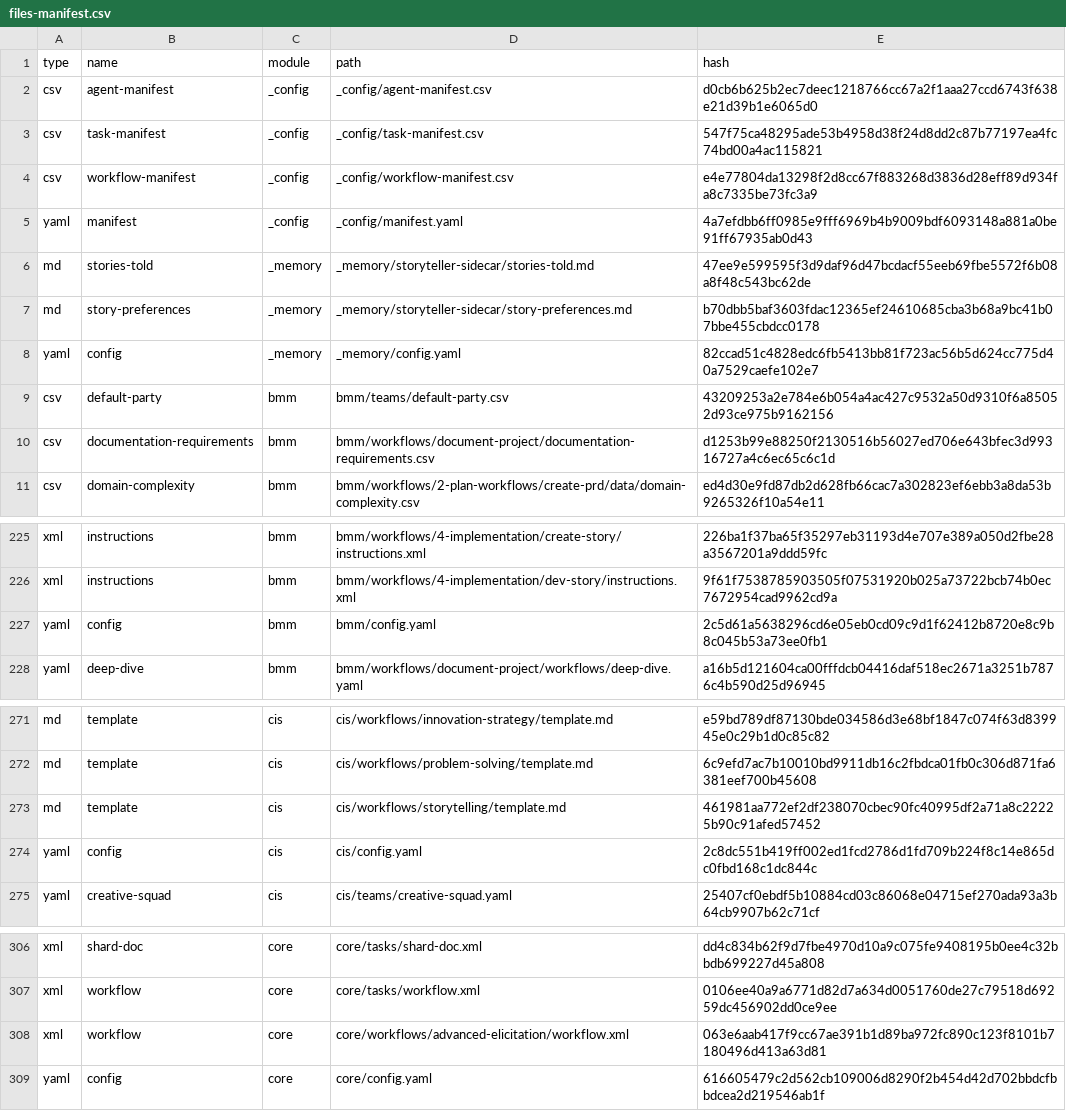
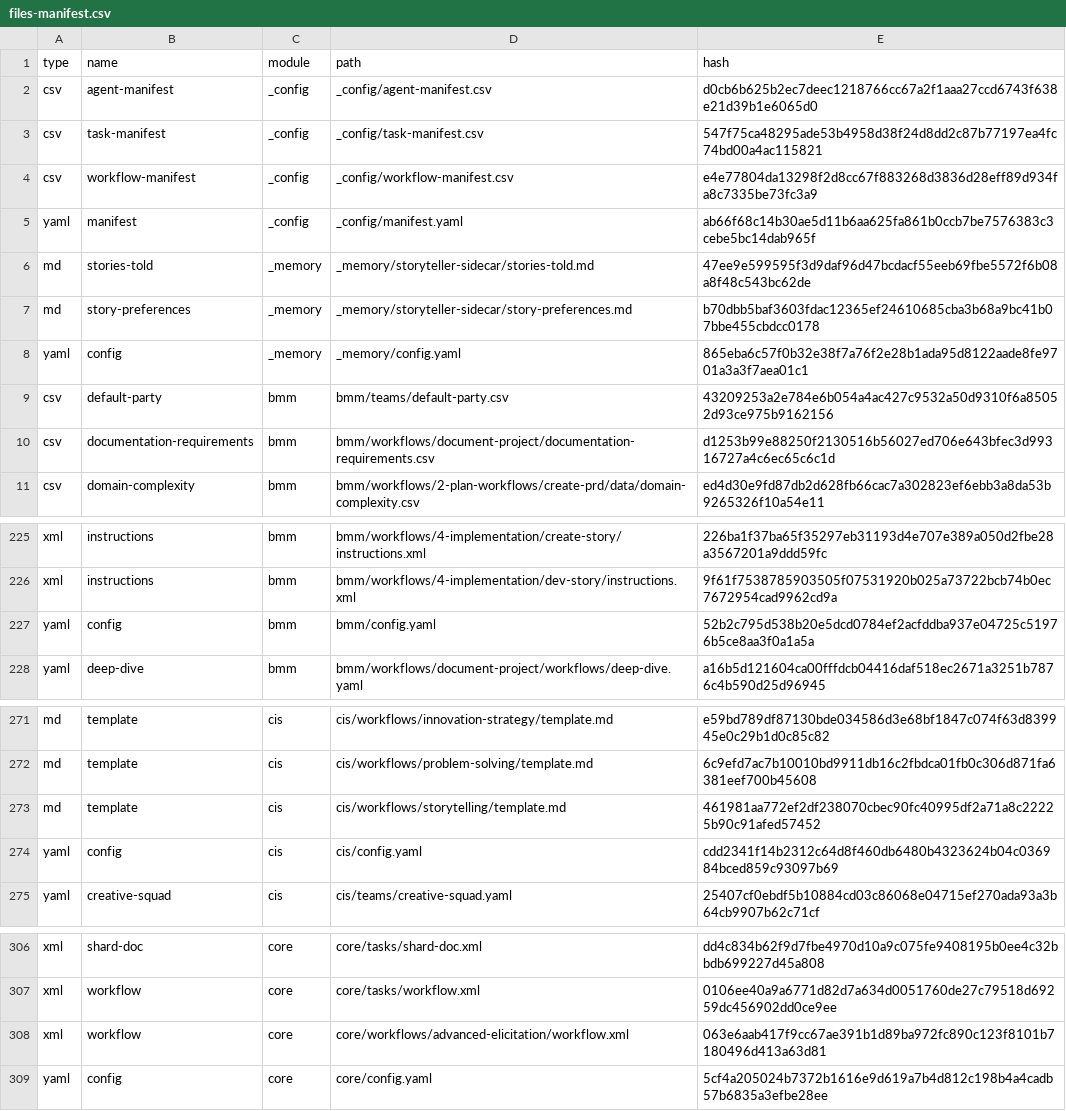
Before and after one commit to Casys-AI/casys-pml, a CSV file: _bmad/_config/files-manifest.csv, drawn as a sheet; only a part is shown, gaps mark what is left out.

Commit message:
bmad

```diff
--- a/_bmad/_config/files-manifest.csv
+++ b/_bmad/_config/files-manifest.csv
@@ -4,6 +4,6 @@ type,name,module,path,hash
 "csv","workflow-manifest","_config","_config/workflow-manifest.csv","e4e77804da13298f2d8cc67f883268d3836d28eff89d934fa8c7335be73fc3a9"
-"yaml","manifest","_config","_config/manifest.yaml","4a7efdbb6ff0985e9fff6969b4b9009bdf6093148a881a0be91ff67935ab0d43"
+"yaml","manifest","_config","_config/manifest.yaml","ab66f68c14b30ae5d11b6aa625fa861b0ccb7be7576383c3cebe5bc14dab965f"
 "md","stories-told","_memory","_memory/storyteller-sidecar/stories-told.md","47ee9e599595f3d9daf96d47bcdacf55eeb69fbe5572f6b08a8f48c543bc62de"
 "md","story-preferences","_memory","_memory/storyteller-sidecar/story-preferences.md","b70dbb5baf3603fdac12365ef24610685cba3b68a9bc41b07bbe455cbdcc0178"
-"yaml","config","_memory","_memory/config.yaml","82ccad51c4828edc6fb5413bb81f723ac56b5d624cc775d40a7529caefe102e7"
+"yaml","config","_memory","_memory/config.yaml","865eba6c57f0b32e38f7a76f2e28b1ada95d8122aade8fe9701a3a3f7aea01c1"
 "csv","default-party","bmm","bmm/teams/default-party.csv","43209253a2e784e6b054a4ac427c9532a50d9310f6a85052d93ce975b9162156"
@@ -226,3 +226,3 @@ type,name,module,path,hash
 "xml","instructions","bmm","bmm/workflows/4-implementation/dev-story/instructions.xml","9f61f7538785903505f07531920b025a73722bcb74b0ec7672954cad9962cd9a"
-"yaml","config","bmm","bmm/config.yaml","2c5d61a5638296cd6e05eb0cd09c9d1f62412b8720e8c9b8c045b53a73ee0fb1"
+"yaml","config","bmm","bmm/config.yaml","52b2c795d538b20e5dcd0784ef2acfddba937e04725c51976b5ce8aa3f0a1a5a"
 "yaml","deep-dive","bmm","bmm/workflows/document-project/workflows/deep-dive.yaml","a16b5d121604ca00fffdcb04416daf518ec2671a3251b7876c4b590d25d96945"
@@ -273,3 +273,3 @@ type,name,module,path,hash
 "md","template","cis","cis/workflows/storytelling/template.md","461981aa772ef2df238070cbec90fc40995df2a71a8c22225b90c91afed57452"
-"yaml","config","cis","cis/config.yaml","2c8dc551b419ff002ed1fcd2786d1fd709b224f8c14e865dc0fbd168c1dc844c"
+"yaml","config","cis","cis/config.yaml","cdd2341f14b2312c64d8f460db6480b4323624b04c036984bced859c93097b69"
 "yaml","creative-squad","cis","cis/teams/creative-squad.yaml","25407cf0ebdf5b10884cd03c86068e04715ef270ada93a3b64cb9907b62c71cf"
@@ -308,2 +308,2 @@ type,name,module,path,hash
 "xml","workflow","core","core/workflows/advanced-elicitation/workflow.xml","063e6aab417f9cc67ae391b1d89ba972fc890c123f8101b7180496d413a63d81"
-"yaml","config","core","core/config.yaml","616605479c2d562cb109006d8290f2b454d42d702bbdcfbbdcea2d219546ab1f"
+"yaml","config","core","core/config.yaml","5cf4a205024b7372b1616e9d619a7b4d812c198b4a4cadb57b6835a3efbe28ee"
```
Also changed, not shown: 5 other files.
